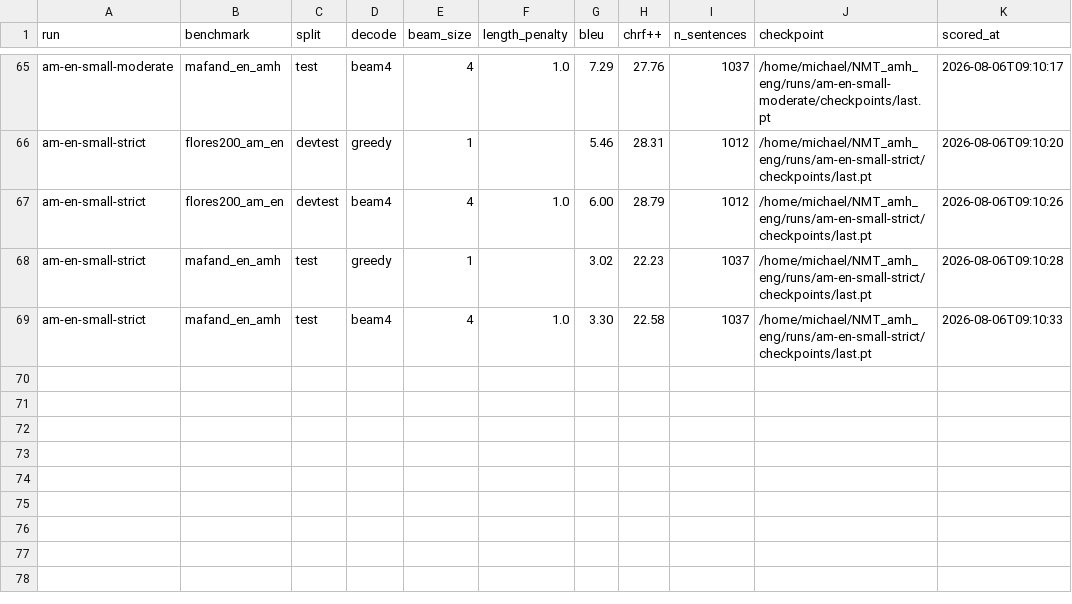
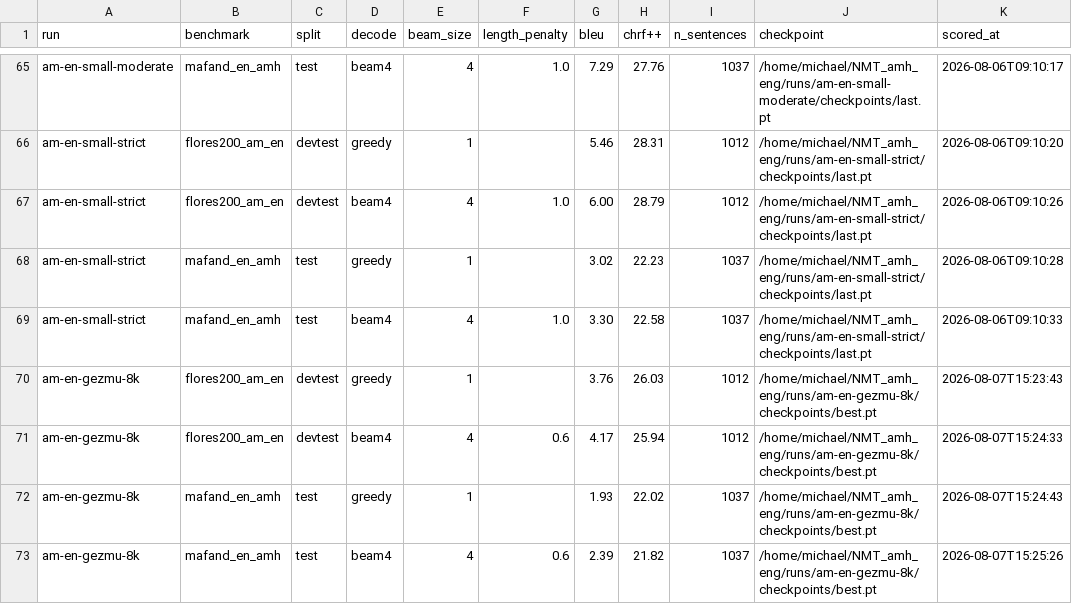
Before and after one commit to Michael-Zewdie/NMT_amh_eng, a CSV file: results/benchmarks.csv, drawn as a sheet; only a part is shown, gaps mark what is left out; the diff names each change by its address in the sheet, - before the commit and + after, or states it on an @@ line.

Commit message:
am-en-gezmu-8k results: 31.22 BLEU vs Gezmu et al.'s 33.0 (beam4, checkpoint-averaged)
Training completed all 250,000 steps. Full results in EXPERIMENTS.md's new
"v2" section:

  test set (paper-comparable, their own 2,500-pair split):
    greedy best.pt          — (not scored; paper's own methodology is beam4+avg)
    beam4  last.pt (250k)   30.75 BLEU
    beam4  averaged(12)     31.22 BLEU  <- the number to compare against 33.0
  in-distribution (own validation, 2,862 pairs): 28.70 / 45.71 (greedy)
  FLORES-200 devtest: 4.17/25.94 (beam4, best.pt), 4.27/25.89 (beam4, averaged)
  MAFAND-MT test: 2.39/21.82 (beam4, best.pt), 2.41/21.86 (beam4, averaged)

Checkpoint averaging contributed +0.47 BLEU (30.75 -> 31.22), consistent with
the paper's own rationale for using it. FLORES/MAFAND are low as expected —
this run trains on a genuinely narrow ~83%-religious corpus with zero
filtering and was never meant to generalize OOD; v1's am-en-base-v4 keeps
that title. The 1.78 BLEU gap to 33.0 is attributed primarily to the
documented vocabulary-sharing deviation (separate per-language 8k tokenizers
vs. their shared vocab over Amharic transliterated to share named-entity
subwords with English) — see model/configs/gezmu_8k.yaml's header.

Populated results/benchmarks.csv and results/indist.csv via the existing
model.rescore / model.rescore_indist tooling (scores best.pt; the
averaged-checkpoint numbers above were scored directly via model.evaluate /
model.evaluate_benchmark since neither rescore script knows about
checkpoints/averaged.pt).

experiments/report.py: fixed a pre-existing schema gap — cutoffs_summary/
train_pairs_summary only ever read manifest["data_provenance"] (the
backfilled-run shape), so every live run's data cutoffs/train-pairs columns
silently rendered "—" regardless of what model/train.py actually recorded
under manifest["data_manifest"]. Now normalizes both shapes, including
experiments/gezmu_nmt8k_repro.py's own manifest format.

```diff
--- a/results/benchmarks.csv
+++ b/results/benchmarks.csv
+row 70: am-en-gezmu-8k | flores200_am_en | devtest | greedy | 1 |  | 3.76 | 26.03 | 1012 | /home/michael/NMT_amh_eng/runs/am-en-gezmu-8k/checkpoints/best.pt | 2026-08-07T15:23:43
+row 71: am-en-gezmu-8k | flores200_am_en | devtest | beam4 | 4 | 0.6 | 4.17 | 25.94 | 1012 | /home/michael/NMT_amh_eng/runs/am-en-gezmu-8k/checkpoints/best.pt | 2026-08-07T15:24:33
+row 72: am-en-gezmu-8k | mafand_en_amh | test | greedy | 1 |  | 1.93 | 22.02 | 1037 | /home/michael/NMT_amh_eng/runs/am-en-gezmu-8k/checkpoints/best.pt | 2026-08-07T15:24:43
+row 73: am-en-gezmu-8k | mafand_en_amh | test | beam4 | 4 | 0.6 | 2.39 | 21.82 | 1037 | /home/michael/NMT_amh_eng/runs/am-en-gezmu-8k/checkpoints/best.pt | 2026-08-07T15:25:26
```
Also changed, not shown: results/indist.csv, 3 other files.
